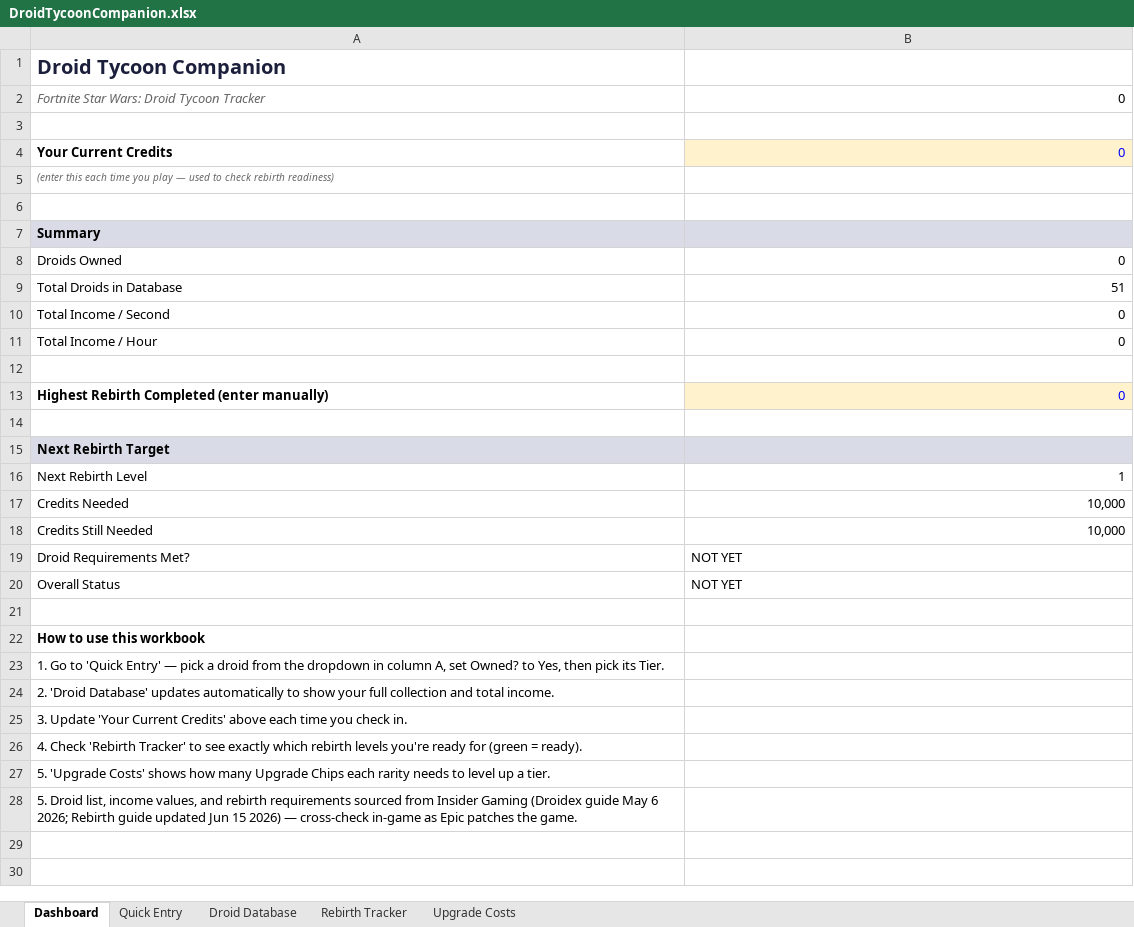
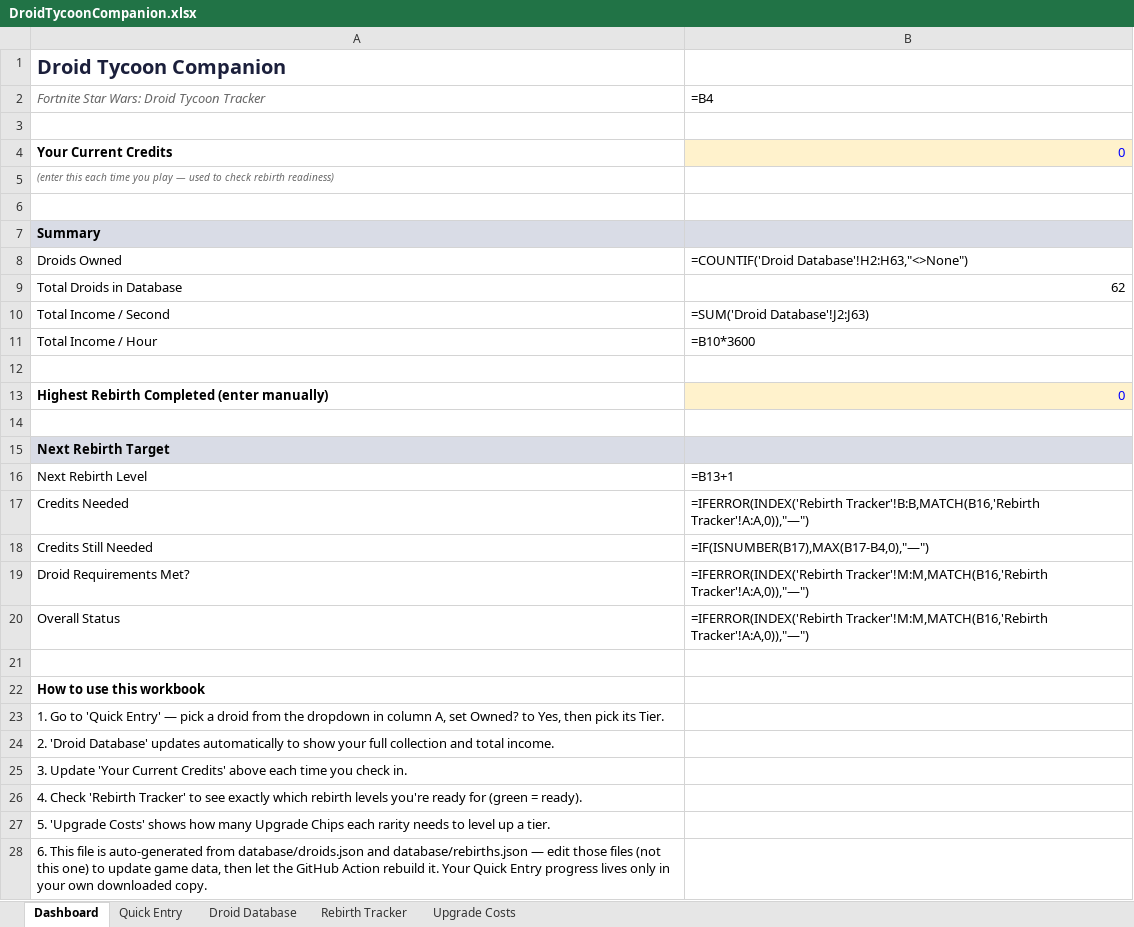
Before and after one commit to drummer444/droid-tycoon-companion, an Excel workbook: excel/DroidTycoonCompanion.xlsx, sheet Dashboard, drawn as a sheet; values as stored, in another font and other column widths than the file's, no borders; formulas without a stored value are shown as written; the diff names each change by its address in the sheet, - before the commit and + after, or states it on an @@ line.

```diff
--- a/excel/DroidTycoonCompanion.xlsx (sheet Dashboard)
+++ b/excel/DroidTycoonCompanion.xlsx (sheet Dashboard)
-B2: 0
+B2: =B4
-B8: 0
+B8: =COUNTIF('Droid Database'!H2:H63,"<>None")
-B9: 51
+B9: 62
-B10: 0
+B10: =SUM('Droid Database'!J2:J63)
-B11: 0
+B11: =B10*3600
-B16: 1
+B16: =B13+1
-B17: 10,000
+B17: =IFERROR(INDEX('Rebirth Tracker'!B:B,MATCH(B16,'Rebirth Tracker'!A:A,0)),"—")
-B18: 10,000
+B18: =IF(ISNUMBER(B17),MAX(B17-B4,0),"—")
-B19:B20: NOT YET
+B19:B20: =IFERROR(INDEX('Rebirth Tracker'!M:M,MATCH(B16,'Rebirth Tracker'!A:A,0)),"—")
-A28: 5. Droid list, income values, and rebirth requirements sourced from Insider Gaming (Droidex guide May 6 2026; Rebirth guide updated Jun 15 2026) — cross-check in-game as Epic patches the game.
+A28: 6. This file is auto-generated from database/droids.json and database/rebirths.json — edit those files (not this one) to update game data, then let the GitHub Action rebuild it. Your Quick Entry progress lives only in your own downloaded copy.
```
Also changed, not shown: sheet Droid Database, sheet Rebirth Tracker, sheet Upgrade Costs.
